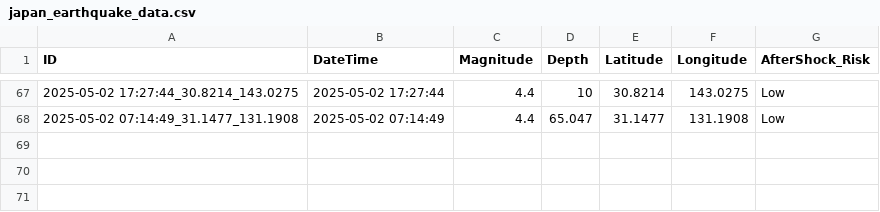
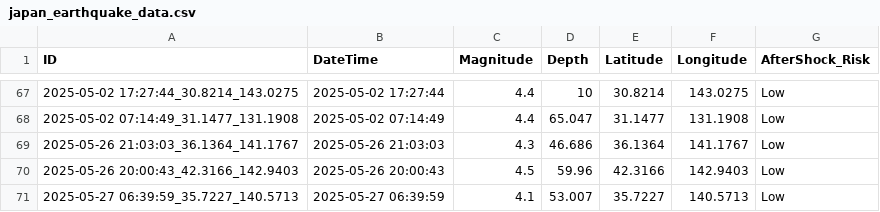
Before and after one commit to Brij123987/Disaster_Management_App, a CSV file: disaster_management/media/earthquake_csv/japan_earthquake_data.csv, drawn as a sheet; only a part is shown, gaps mark what is left out.

```diff
--- a/disaster_management/media/earthquake_csv/japan_earthquake_data.csv
+++ b/disaster_management/media/earthquake_csv/japan_earthquake_data.csv
@@ -68 +68,4 @@ ID,DateTime,Magnitude,Depth,Latitude,Longitude,AfterShock_Risk
 2025-05-02 07:14:49_31.1477_131.1908,2025-05-02 07:14:49,4.4,65.047,31.1477,131.1908,Low
+2025-05-26 21:03:03_36.1364_141.1767,2025-05-26 21:03:03,4.3,46.686,36.1364,141.1767,Low
+2025-05-26 20:00:43_42.3166_142.9403,2025-05-26 20:00:43,4.5,59.96,42.3166,142.9403,Low
+2025-05-27 06:39:59_35.7227_140.5713,2025-05-27 06:39:59,4.1,53.007,35.7227,140.5713,Low
```
Also changed, not shown: disaster_management/media/cyclone_csv/mumbai_cyclone_data.csv, 6 other files.
